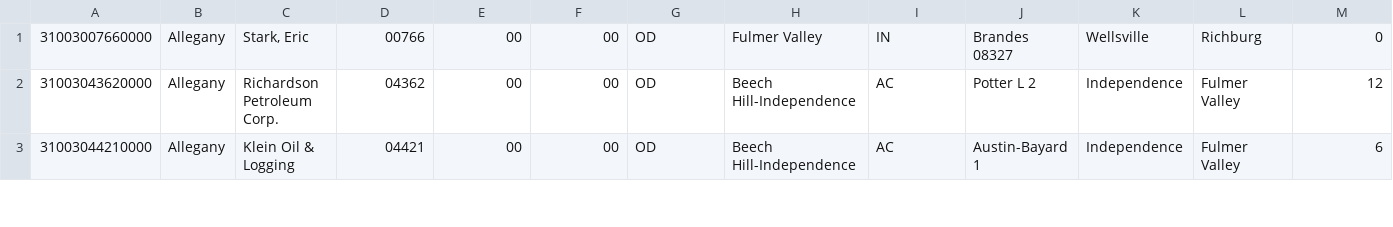
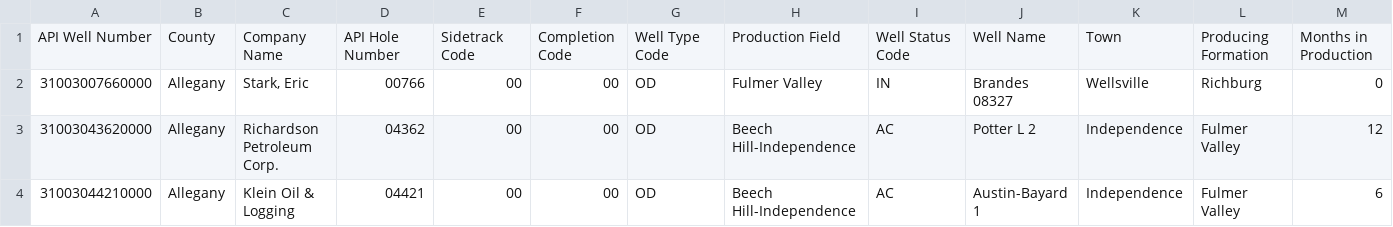
Before and after one commit to 200413-java-spark/project-3-Spark, a CSV file: results.csv, drawn as a sheet; only a part is shown; rows hold the shown columns only; the diff names each change by its address in the sheet, - before the commit and + after, or states it on an @@ line.

```diff
--- a/results.csv
+++ b/results.csv
+row 1: API Well Number | County | Company Name | API Hole Number | Sidetrack Code | Completion Code | Well Type Code | Production Field | Well Status Code | Well Name | Town | Producing Formation | Months in Production
```
Also changed, not shown: 5 other files.
